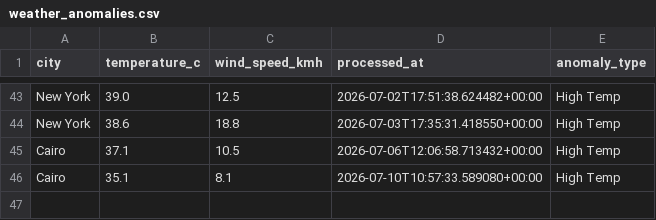
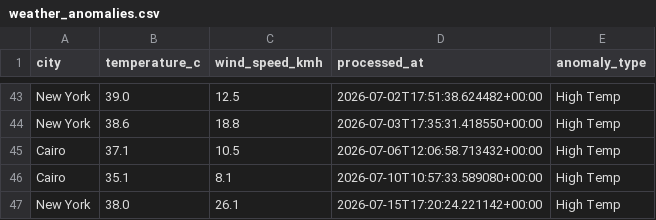
Before and after one commit to ckopsacheilis/weather-anomaly-tracker, a CSV file: data/weather_anomalies.csv, drawn as a sheet; only a part is shown, gaps mark what is left out.

```diff
--- a/data/weather_anomalies.csv
+++ b/data/weather_anomalies.csv
@@ -46 +46,2 @@ Cairo,37.1,10.5,2026-07-06T12:06:58.713432+00:00,High Temp
 Cairo,35.1,8.1,2026-07-10T10:57:33.589080+00:00,High Temp
+New York,38.0,26.1,2026-07-15T17:20:24.221142+00:00,High Temp
```
